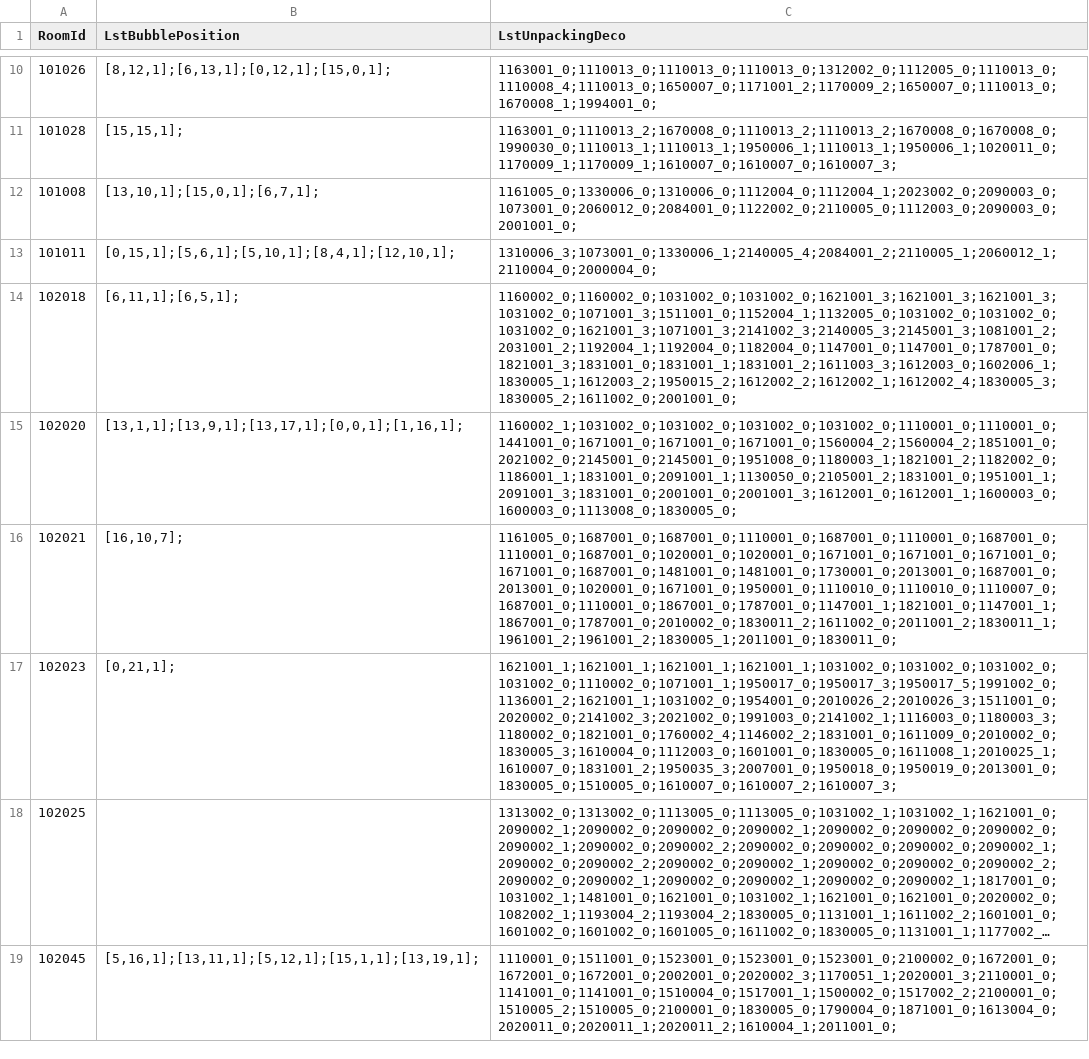
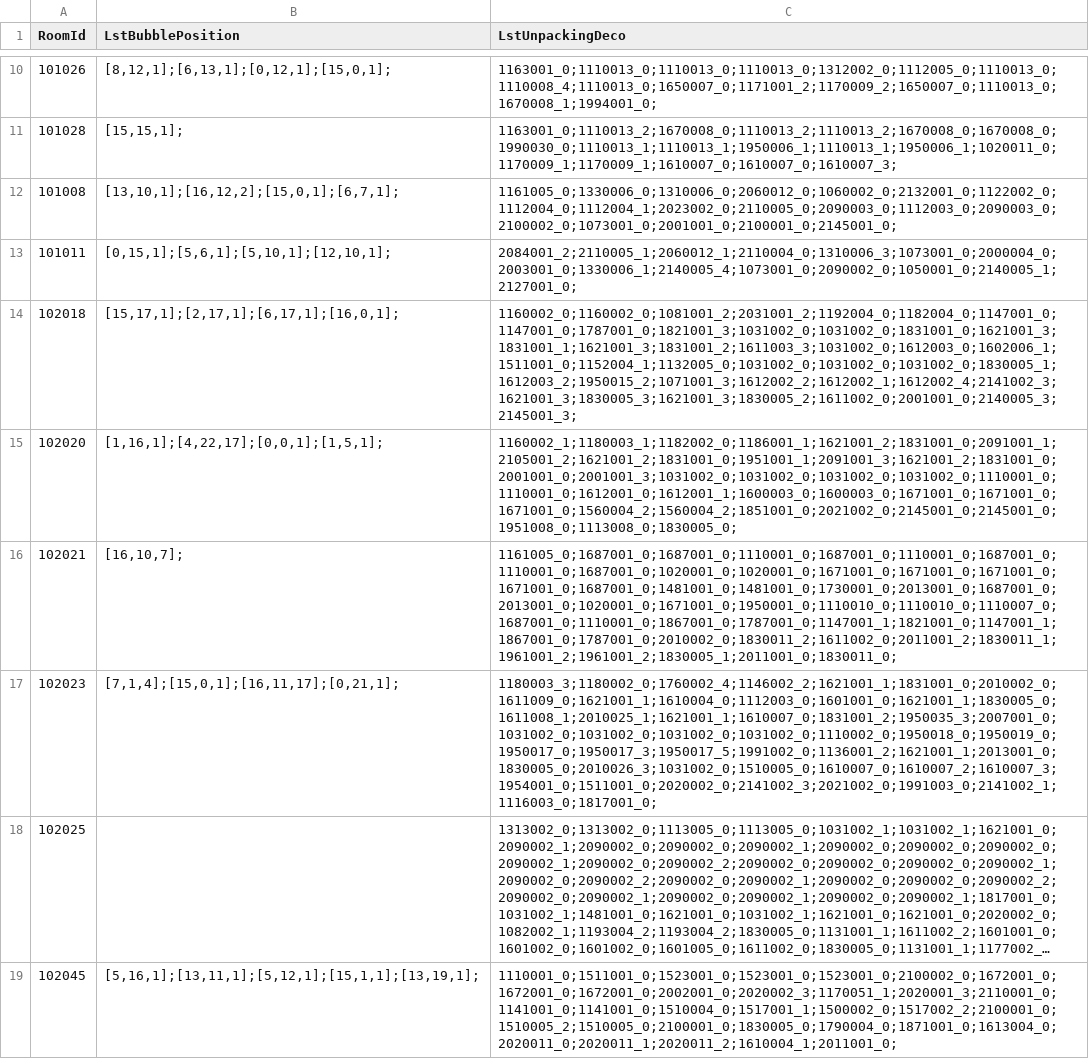
Before and after one commit to QuangBao29/kdl-tool-clone, a CSV file: Assets/_KDL/_GameResources/Configs/Bubble/ConfigBubblePlayPosition.csv, drawn as a sheet; only a part is shown, gaps mark what is left out; long unchanged cells end in …; the diff names each change by its address in the sheet, - before the commit and + after, or states it on an @@ line.

```diff
--- a/Assets/_KDL/_GameResources/Configs/Bubble/ConfigBubblePlayPosition.csv
+++ b/Assets/_KDL/_GameResources/Configs/Bubble/ConfigBubblePlayPosition.csv
-B12 (LstBubblePosition): [13,10,1];[15,0,1];[6,7,1];
+B12 (LstBubblePosition): [13,10,1];[16,12,2];[15,0,1];[6,7,1];
-C12 (LstUnpackingDeco): 1161005_0;1330006_0;1310006_0;1112004_0;1112004_1;2023002_0;2090003_0;1073001_0;2060012_0;2084001_0;1122002_0;2110005_0;1112003_0;2090003_0;2001001_0;
+C12 (LstUnpackingDeco): 1161005_0;1330006_0;1310006_0;2060012_0;1060002_0;2132001_0;1122002_0;1112004_0;1112004_1;2023002_0;2110005_0;2090003_0;1112003_0;2090003_0;2100002_0;1073001_0;2001001_0;2100001_0;2145001_0;
-B13 (LstBubblePosition): [0,15,1];[5,6,1];[5,10,1];[8,4,1];[12,10,1];
+B13 (LstBubblePosition): [0,15,1];[5,6,1];[5,10,1];[12,10,1];
-C13 (LstUnpackingDeco): 1310006_3;1073001_0;1330006_1;2140005_4;2084001_2;2110005_1;2060012_1;2110004_0;2000004_0;
+C13 (LstUnpackingDeco): 2084001_2;2110005_1;2060012_1;2110004_0;1310006_3;1073001_0;2000004_0;2003001_0;1330006_1;2140005_4;1073001_0;2090002_0;1050001_0;2140005_1;2127001_0;
-B14 (LstBubblePosition): [6,11,1];[6,5,1];
+B14 (LstBubblePosition): [15,17,1];[2,17,1];[6,17,1];[16,0,1];
-C14 (LstUnpackingDeco): 1160002_0;1160002_0;1031002_0;1031002_0;1621001_3;1621001_3;1621001_3;1031002_0;1071001_3;1511001_0;1152004_1;1132005_0;1031002_0;1031002_0;1031002_0;1621001_3;1071001_3;2141002_3;2140005_3;2145001_3;1081001_2;2031001_2;1192004_1;1192004_0;1182004_0;1147001_0;1147001_0;1787001_0;1821001_3;1831001_0;1831001_1;1831001_2;1611003_3;1612003_0;1602006_1;1830005_1;1612003_2;1950015_2;1612002_2;1612002_1;1612002_4;1830005_3;1830005_2;1611002_0;2001001_0;
+C14 (LstUnpackingDeco): 1160002_0;1160002_0;1081001_2;2031001_2;1192004_0;1182004_0;1147001_0;1147001_0;1787001_0;1821001_3;1031002_0;1031002_0;1831001_0;1621001_3;1831001_1;1621001_3;1831001_2;1611003_3;1031002_0;1612003_0;1602006_1;1511001_0;1152004_1;1132005_0;1031002_0;1031002_0;1031002_0;1830005_1;1612003_2;1950015_2;1071001_3;1612002_2;1612002_1;1612002_4;2141002_3;1621001_3;1830005_3;1621001_3;1830005_2;1611002_0;2001001_0;2140005_3;2145001_3;
-B15 (LstBubblePosition): [13,1,1];[13,9,1];[13,17,1];[0,0,1];[1,16,1];
+B15 (LstBubblePosition): [1,16,1];[4,22,17];[0,0,1];[1,5,1];
-C15 (LstUnpackingDeco): 1160002_1;1031002_0;1031002_0;1031002_0;1031002_0;1110001_0;1110001_0;1441001_0;1671001_0;1671001_0;1671001_0;1560004_2;1560004_2;1851001_0;2021002_0;2145001_0;2145001_0;1951008_0;1180003_1;1821001_2;1182002_0;1186001_1;1831001_0;2091001_1;1130050_0;2105001_2;1831001_0;1951001_1;2091001_3;1831001_0;2001001_0;2001001_3;1612001_0;1612001_1;1600003_0;1600003_0;1113008_0;1830005_0;
+C15 (LstUnpackingDeco): 1160002_1;1180003_1;1182002_0;1186001_1;1621001_2;1831001_0;2091001_1;2105001_2;1621001_2;1831001_0;1951001_1;2091001_3;1621001_2;1831001_0;2001001_0;2001001_3;1031002_0;1031002_0;1031002_0;1031002_0;1110001_0;1110001_0;1612001_0;1612001_1;1600003_0;1600003_0;1671001_0;1671001_0;1671001_0;1560004_2;1560004_2;1851001_0;2021002_0;2145001_0;2145001_0;1951008_0;1113008_0;1830005_0;
-B17 (LstBubblePosition): [0,21,1];
+B17 (LstBubblePosition): [7,1,4];[15,0,1];[16,11,17];[0,21,1];
-C17 (LstUnpackingDeco): 1621001_1;1621001_1;1621001_1;1621001_1;1031002_0;1031002_0;1031002_0;1031002_0;1110002_0;1071001_1;1950017_0;1950017_3;1950017_5;1991002_0;1136001_2;1621001_1;1031002_0;1954001_0;2010026_2;2010026_3;1511001_0;2020002_0;2141002_3;2021002_0;1991003_0;2141002_1;1116003_0;1180003_3;1180002_0;1821001_0;1760002_4;1146002_2;1831001_0;1611009_0;2010002_0;1830005_3;1610004_0;1112003_0;1601001_0;1830005_0;1611008_1;2010025_1;1610007_0;1831001_2;1950035_3;2007001_0;1950018_0;1950019_0;2013001_0;1830005_0;1510005_0;1610007_0;1610007_2;1610007_3;
+C17 (LstUnpackingDeco): 1180003_3;1180002_0;1760002_4;1146002_2;1621001_1;1831001_0;2010002_0;1611009_0;1621001_1;1610004_0;1112003_0;1601001_0;1621001_1;1830005_0;1611008_1;2010025_1;1621001_1;1610007_0;1831001_2;1950035_3;2007001_0;1031002_0;1031002_0;1031002_0;1031002_0;1110002_0;1950018_0;1950019_0;1950017_0;1950017_3;1950017_5;1991002_0;1136001_2;1621001_1;2013001_0;1830005_0;2010026_3;1031002_0;1510005_0;1610007_0;1610007_2;1610007_3;1954001_0;1511001_0;2020002_0;2141002_3;2021002_0;1991003_0;2141002_1;1116003_0;1817001_0;
```
Also changed, not shown: Assets/_KDL/_GameResources/Configs/Bubble/ConfigBubblePlay.csv, 5 other files.
